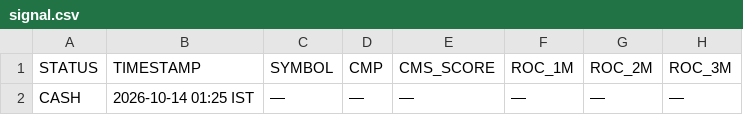
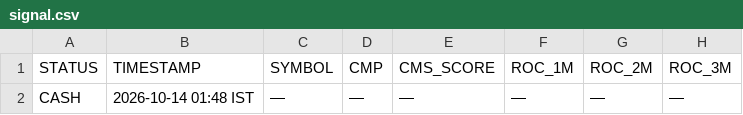
Before and after one commit to Adiversion/GSheetScreener, a CSV file: nse-momentum-engine/app/data/signal.csv, drawn as a sheet; only a part is shown; the diff names each change by its address in the sheet, - before the commit and + after, or states it on an @@ line.

```diff
--- a/nse-momentum-engine/app/data/signal.csv
+++ b/nse-momentum-engine/app/data/signal.csv
-B2 (TIMESTAMP): 2026-10-14 01:25 IST
+B2 (TIMESTAMP): 2026-10-14 01:48 IST
```
Also changed, not shown: 6 other files.
